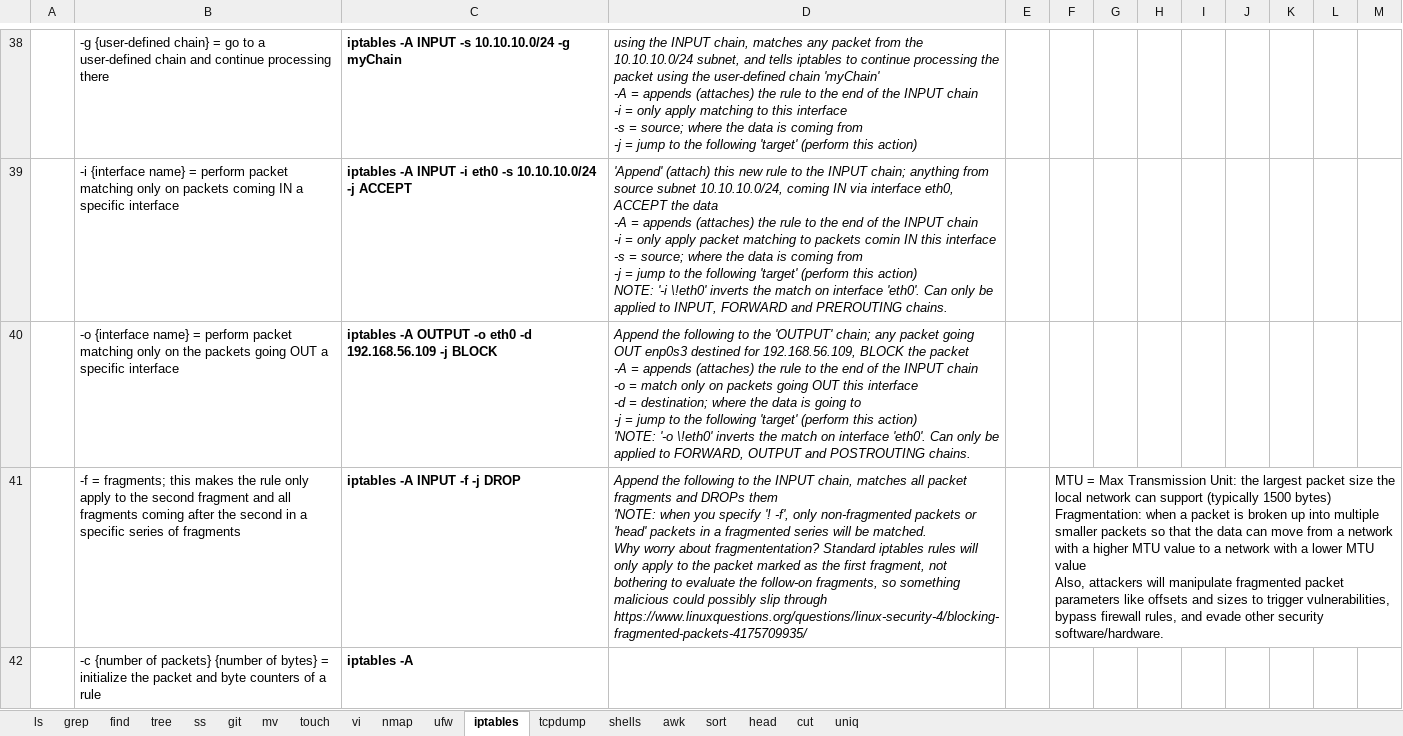
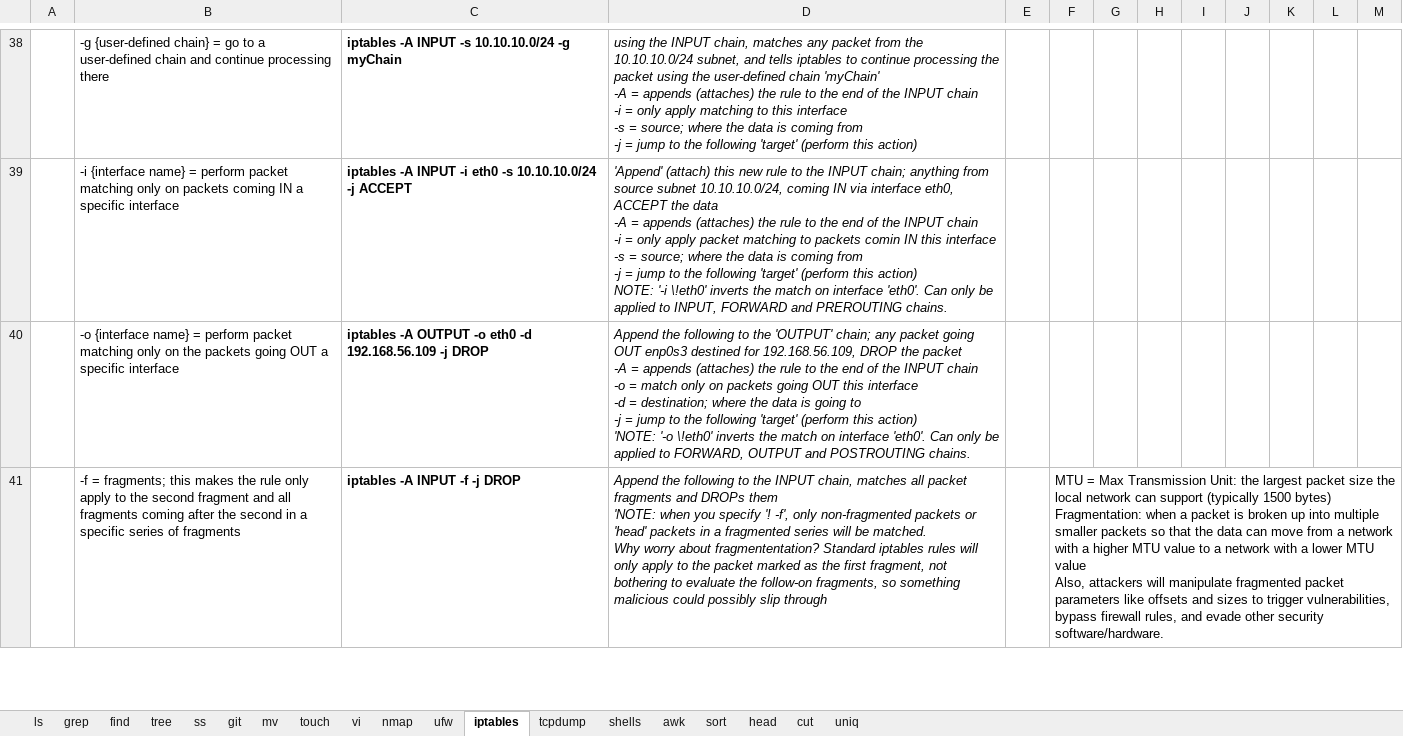
Before and after one commit to hoyle-timothy/Linux-cmds-cheat-sheet, an Excel workbook: Linux_cmd_master_sheet.xlsx, sheet iptables, drawn as a sheet; only a part is shown, gaps mark what is left out; values as stored, in another font and other column widths than the file's, no borders; charts and pictures not drawn; removed rows and columns are numbered as before the commit, all else as after; ↵ is a line break in a cell; the diff covers the shown part only; the diff names each change by its address in the sheet, - before the commit and + after, or states it on an @@ line.

Commit message:
12.27.23 changes

```diff
--- a/Linux_cmd_master_sheet.xlsx (sheet iptables)
+++ b/Linux_cmd_master_sheet.xlsx (sheet iptables)
-C40: …192.168.56.109 -j BLOCK
+C40: …192.168.56.109 -j DROP
-D40: …for 192.168.56.109, BLOCK the packet…
+D40: …for 192.168.56.109, DROP the packet…
-D41: …slip through ↵ https://www.linuxquestions.org/questions/linux-security-4/blocking-fragmented-packets-4175709935/
+D41: …slip through
-row 42:  | -c {number of packets} {number of bytes} = initialize the packet and byte counters of a rule | iptables -A
```
Also changed, not shown: 1 added row and 2 edited cells elsewhere in this sheet.
